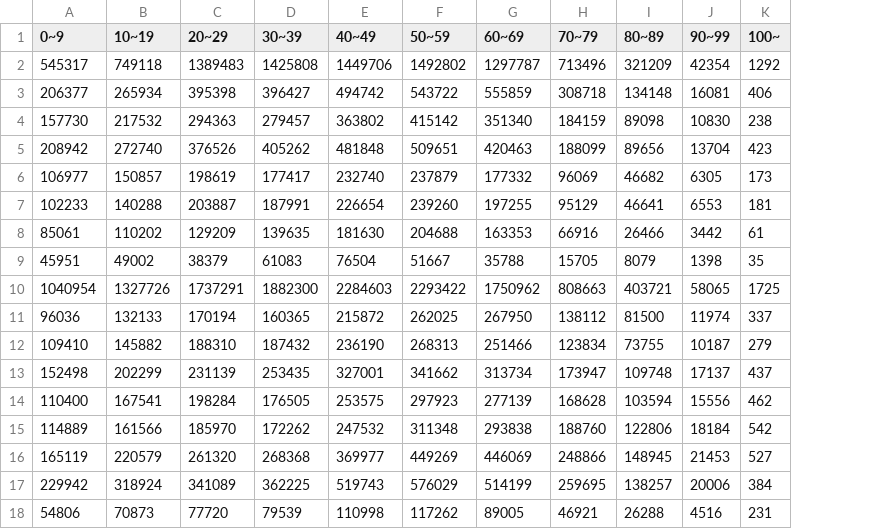
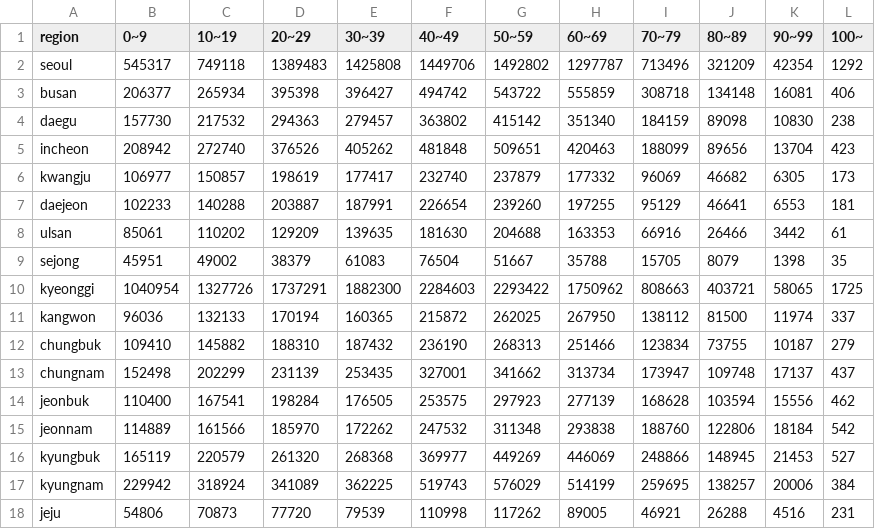
Before and after one commit to jinwoongkim7876/irene, a CSV file: 2022_population.csv, drawn as a sheet; the diff names each change by its address in the sheet, - before the commit and + after, or states it on an @@ line.

Commit message:
Add files via upload

```diff
--- a/2022_population.csv
+++ b/2022_population.csv
+column A (region), rows 2-18: seoul | busan | daegu | incheon | kwangju | daejeon | ulsan | sejong | kyeonggi | kangwon | chungbuk | chungnam | jeonbuk | jeonnam | kyungbuk | kyungnam | jeju
```
